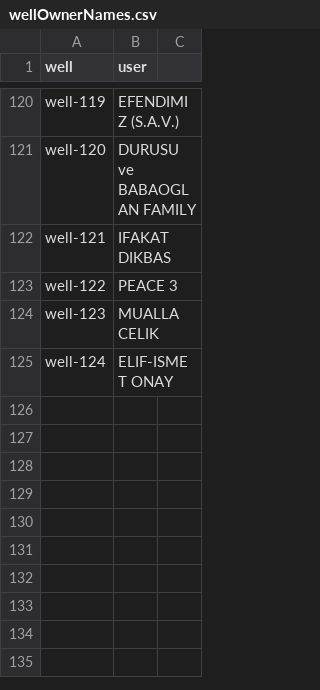
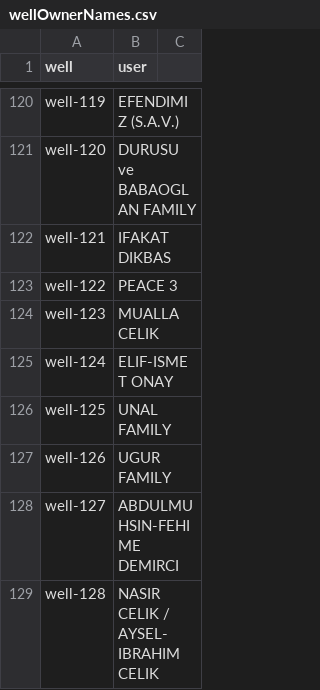
Before and after one commit to trktml/lotusforafrica, a CSV file: src/assets/wellOwnerNames.csv, drawn as a sheet; only a part is shown, gaps mark what is left out; the diff names each change by its address in the sheet, - before the commit and + after, or states it on an @@ line.

```diff
--- a/src/assets/wellOwnerNames.csv
+++ b/src/assets/wellOwnerNames.csv
+row 126: well-125 | UNAL FAMILY
+row 127: well-126 | UGUR FAMILY
+row 128: well-127 | ABDULMUHSIN-FEHIME DEMIRCI
+row 129: well-128 | NASIR CELIK / AYSEL-IBRAHIM CELIK
```
Also changed, not shown: 1 other file.
